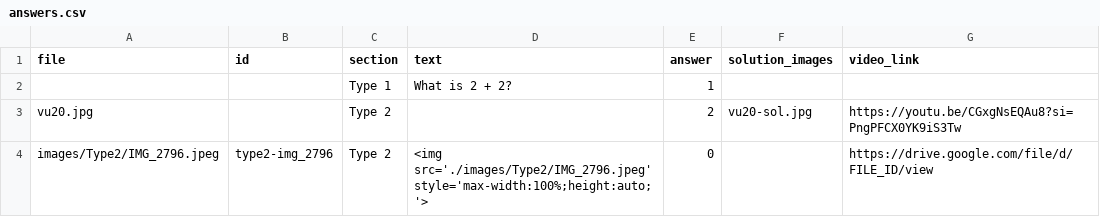
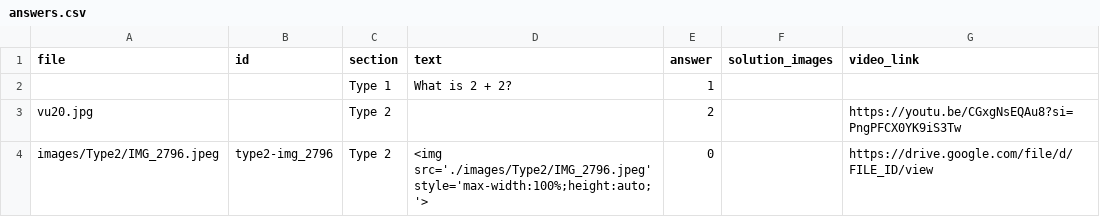
Before and after one commit to vikssarate/Percentage1, a CSV file: data/answers.csv, drawn as a sheet.

Commit message:
Update answers.csv

```diff
--- a/data/answers.csv
+++ b/data/answers.csv
@@ -2,3 +2,3 @@ file,id,section,text,answer,solution_images,video_link
 ,,Type 1,What is 2 + 2?,1,,
-vu20.jpg,,Type 2,,2,vu20-sol.jpg,https://youtu.be/CGxgNsEQAu8?si=PngPFCX0YK9iS3Tw
+vu20.jpg,,Type 2,,2,,https://youtu.be/CGxgNsEQAu8?si=PngPFCX0YK9iS3Tw
 images/Type2/IMG_2796.jpeg,type2-img_2796,Type 2,<img src='./images/Type2/IMG_2796.jpeg' style='max-width:100%;height:auto;'>,0,,https://drive.google.com/file/d/FILE_ID/view
```
